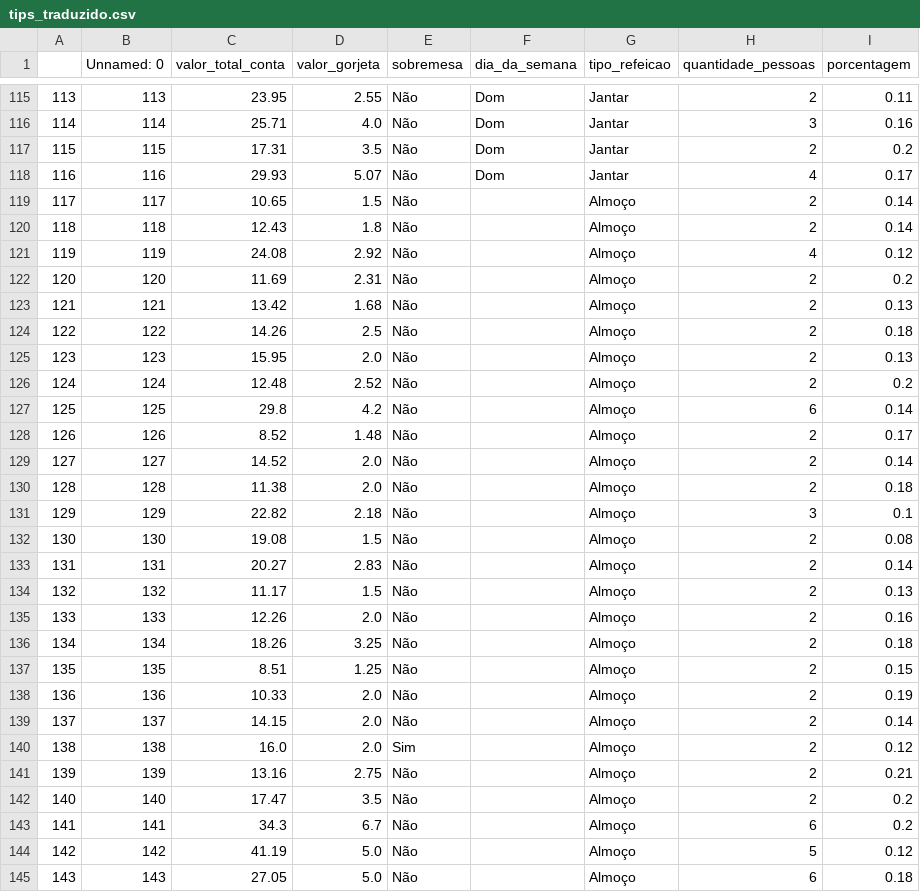
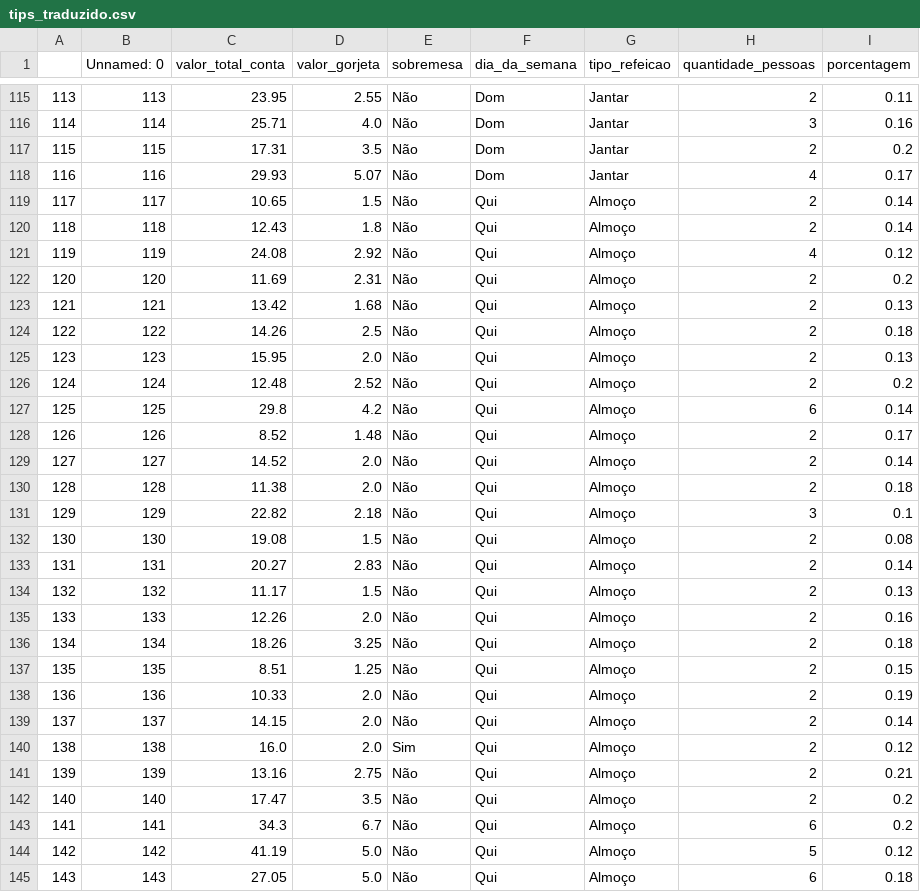
Before and after one commit to rveneroso/python-alura-datascience-curso6, a CSV file: data/tips_traduzido.csv, drawn as a sheet; only a part is shown, gaps mark what is left out; the diff covers the shown part only.

Commit message:
Criação do script que gera gráficos baseados nos dias da semana. Correção do dia da quinta-feira no arquivo csv.

```diff
--- a/data/tips_traduzido.csv
+++ b/data/tips_traduzido.csv
@@ -118,28 +118,28 @@
 116;116;29.93;5.07;Não;Dom;Jantar;4;0.17
-117;117;10.65;1.5;Não;;Almoço;2;0.14
-118;118;12.43;1.8;Não;;Almoço;2;0.14
-119;119;24.08;2.92;Não;;Almoço;4;0.12
-120;120;11.69;2.31;Não;;Almoço;2;0.2
-121;121;13.42;1.68;Não;;Almoço;2;0.13
-122;122;14.26;2.5;Não;;Almoço;2;0.18
-123;123;15.95;2.0;Não;;Almoço;2;0.13
-124;124;12.48;2.52;Não;;Almoço;2;0.2
-125;125;29.8;4.2;Não;;Almoço;6;0.14
-126;126;8.52;1.48;Não;;Almoço;2;0.17
-127;127;14.52;2.0;Não;;Almoço;2;0.14
-128;128;11.38;2.0;Não;;Almoço;2;0.18
-129;129;22.82;2.18;Não;;Almoço;3;0.1
-130;130;19.08;1.5;Não;;Almoço;2;0.08
-131;131;20.27;2.83;Não;;Almoço;2;0.14
-132;132;11.17;1.5;Não;;Almoço;2;0.13
-133;133;12.26;2.0;Não;;Almoço;2;0.16
-134;134;18.26;3.25;Não;;Almoço;2;0.18
-135;135;8.51;1.25;Não;;Almoço;2;0.15
-136;136;10.33;2.0;Não;;Almoço;2;0.19
-137;137;14.15;2.0;Não;;Almoço;2;0.14
-138;138;16.0;2.0;Sim;;Almoço;2;0.12
-139;139;13.16;2.75;Não;;Almoço;2;0.21
-140;140;17.47;3.5;Não;;Almoço;2;0.2
-141;141;34.3;6.7;Não;;Almoço;6;0.2
-142;142;41.19;5.0;Não;;Almoço;5;0.12
-143;143;27.05;5.0;Não;;Almoço;6;0.18
+117;117;10.65;1.5;Não;Qui;Almoço;2;0.14
+118;118;12.43;1.8;Não;Qui;Almoço;2;0.14
+119;119;24.08;2.92;Não;Qui;Almoço;4;0.12
+120;120;11.69;2.31;Não;Qui;Almoço;2;0.2
+121;121;13.42;1.68;Não;Qui;Almoço;2;0.13
+122;122;14.26;2.5;Não;Qui;Almoço;2;0.18
+123;123;15.95;2.0;Não;Qui;Almoço;2;0.13
+124;124;12.48;2.52;Não;Qui;Almoço;2;0.2
+125;125;29.8;4.2;Não;Qui;Almoço;6;0.14
+126;126;8.52;1.48;Não;Qui;Almoço;2;0.17
+127;127;14.52;2.0;Não;Qui;Almoço;2;0.14
+128;128;11.38;2.0;Não;Qui;Almoço;2;0.18
+129;129;22.82;2.18;Não;Qui;Almoço;3;0.1
+130;130;19.08;1.5;Não;Qui;Almoço;2;0.08
+131;131;20.27;2.83;Não;Qui;Almoço;2;0.14
+132;132;11.17;1.5;Não;Qui;Almoço;2;0.13
+133;133;12.26;2.0;Não;Qui;Almoço;2;0.16
+134;134;18.26;3.25;Não;Qui;Almoço;2;0.18
+135;135;8.51;1.25;Não;Qui;Almoço;2;0.15
+136;136;10.33;2.0;Não;Qui;Almoço;2;0.19
+137;137;14.15;2.0;Não;Qui;Almoço;2;0.14
+138;138;16.0;2.0;Sim;Qui;Almoço;2;0.12
+139;139;13.16;2.75;Não;Qui;Almoço;2;0.21
+140;140;17.47;3.5;Não;Qui;Almoço;2;0.2
+141;141;34.3;6.7;Não;Qui;Almoço;6;0.2
+142;142;41.19;5.0;Não;Qui;Almoço;5;0.12
+143;143;27.05;5.0;Não;Qui;Almoço;6;0.18
```
Also changed, not shown: 35 edited cells elsewhere in this file, 1 other file.
